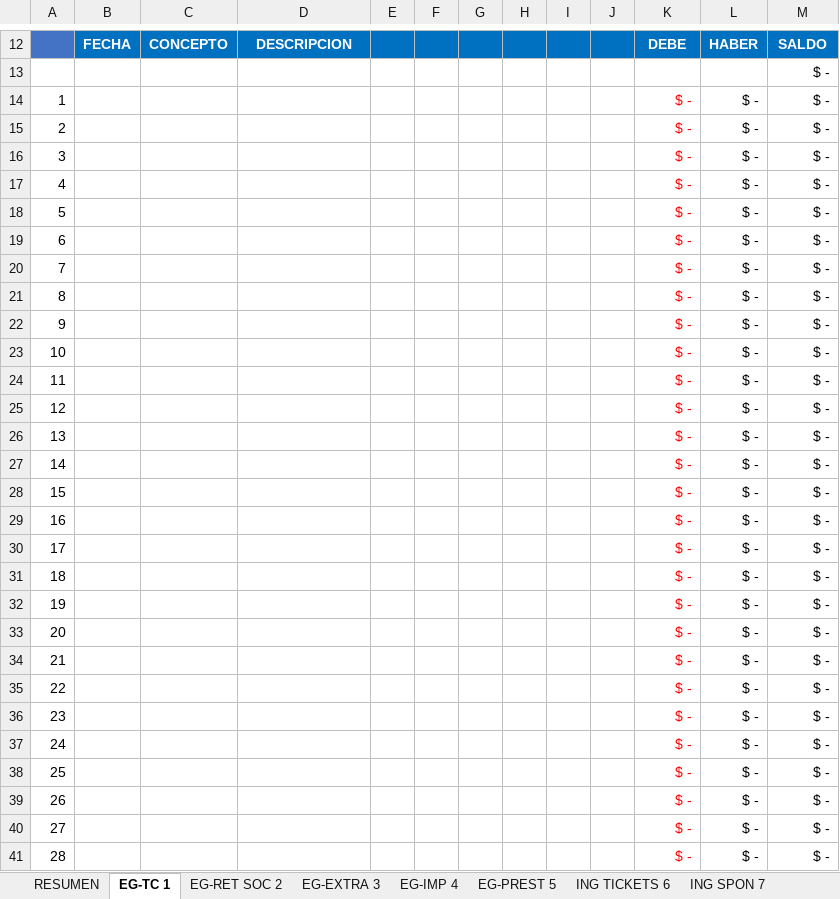
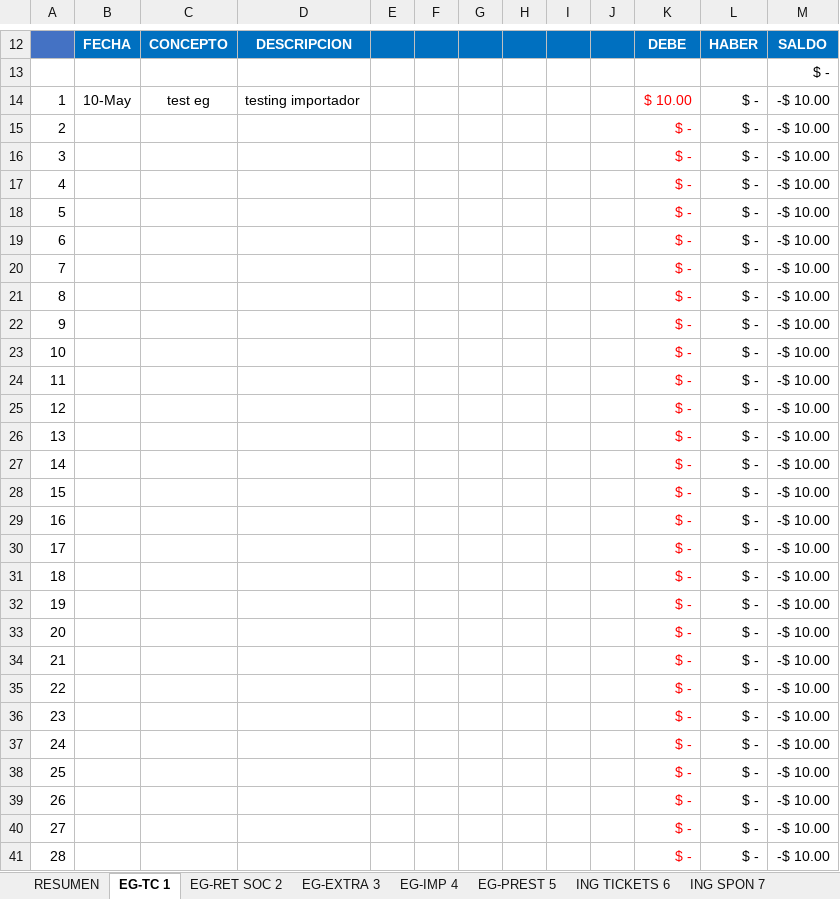
Before and after one commit to hernanmg/gestor-eventos, an Excel workbook: docs/Flujo de Caja Generico.xlsx, sheet EG-TC 1, drawn as a sheet; only a part is shown, gaps mark what is left out; values as stored, in another font and other column widths than the file's, no borders; charts and pictures not drawn; the diff covers the shown part only; the diff names each change by its address in the sheet, - before the commit and + after, or states it on an @@ line.

Commit message:
importador y caja

```diff
--- a/docs/Flujo de Caja Generico.xlsx (sheet EG-TC 1)
+++ b/docs/Flujo de Caja Generico.xlsx (sheet EG-TC 1)
-B14: (empty)
+B14: 10-May
-C14: (empty)
+C14: test eg
-D14: (empty)
+D14: testing importador
-K14: $ -
+K14: $ 10.00
-M14:M41: $ -
+M14:M41: -$ 10.00
```
Also changed, not shown: 1 added row, 1 removed row and 63 edited cells elsewhere in this sheet, sheet ING TICKETS 6, sheet EG-EXTRA 3, sheet ING CORP 8, sheet RESUMEN, sheet EG-IMP 4, sheet ING SPON 7, 4 more sheets, charts or pictures, 29 other files.
